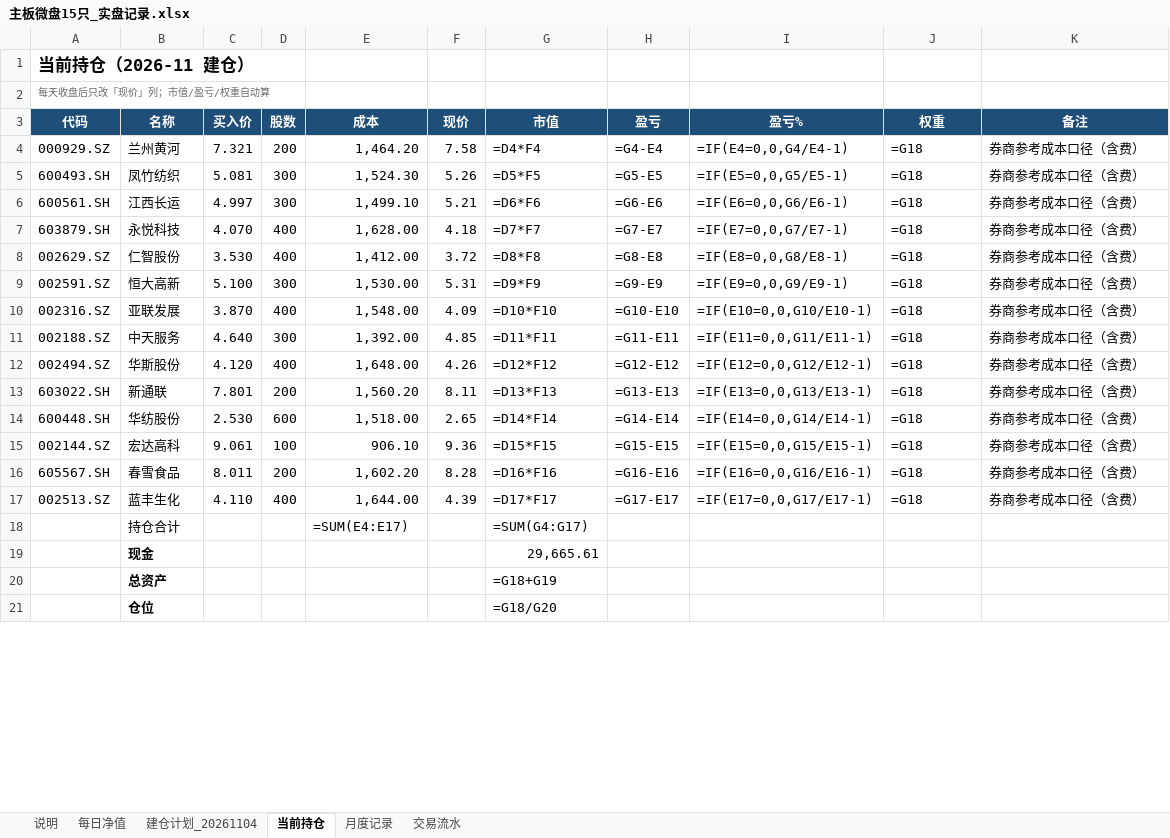
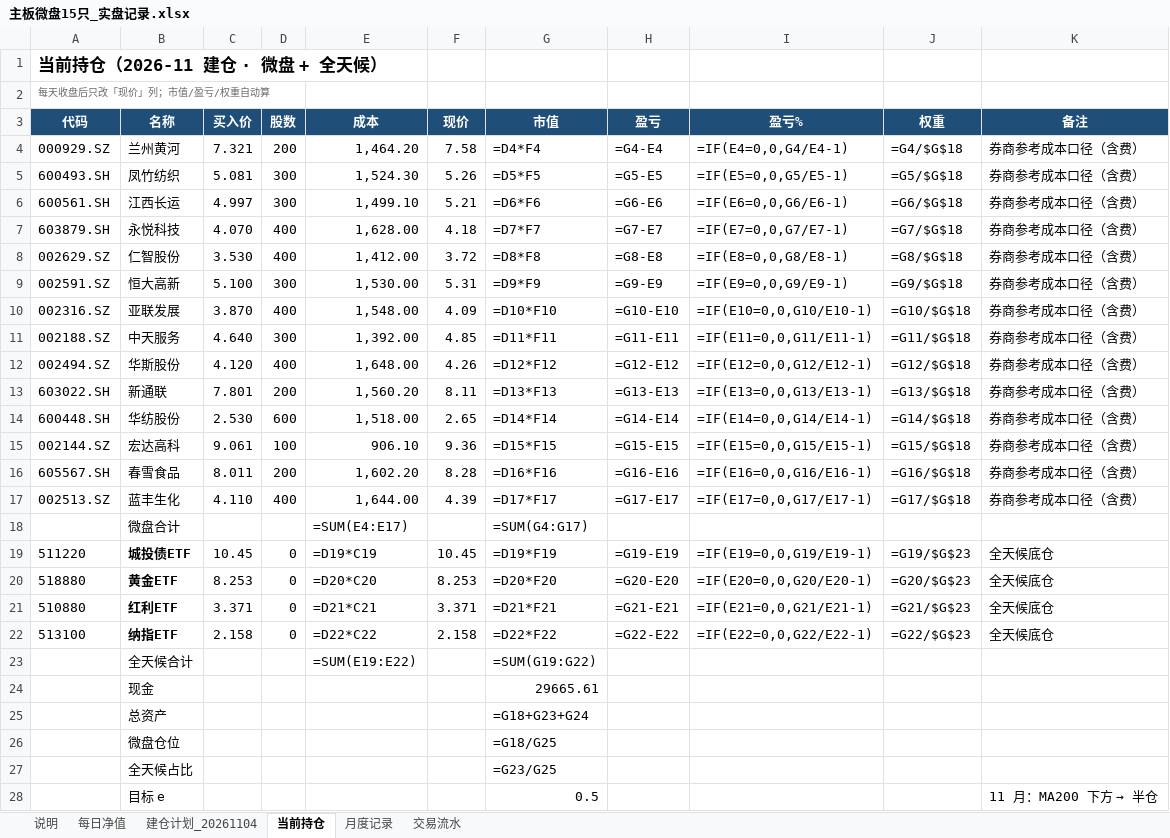
Before and after one commit to LinNego/QuantMind, an Excel workbook: docs/实盘记录/主板微盘15只_实盘记录.xlsx, sheet 当前持仓, drawn as a sheet; only a part is shown; values as stored, in another font and other column widths than the file's, no borders; formulas without a stored value are shown as written; removed rows and columns are numbered as before the commit, all else as after; the diff covers the shown part only; the diff names each change by its address in the sheet, - before the commit and + after, or states it on an @@ line.

```diff
--- a/docs/实盘记录/主板微盘15只_实盘记录.xlsx (sheet 当前持仓)
+++ b/docs/实盘记录/主板微盘15只_实盘记录.xlsx (sheet 当前持仓)
-A1 (代码): 当前持仓（2026-11 建仓）
+A1 (代码): 当前持仓（2026-11 建仓 · 微盘 + 全天候）
-J4 (权重): =G18
+J4 (权重): =G4/$G$18
-J5 (权重): =G18
+J5 (权重): =G5/$G$18
-J6 (权重): =G18
+J6 (权重): =G6/$G$18
-J7 (权重): =G18
+J7 (权重): =G7/$G$18
-J8 (权重): =G18
+J8 (权重): =G8/$G$18
-J9 (权重): =G18
+J9 (权重): =G9/$G$18
-J10 (权重): =G18
+J10 (权重): =G10/$G$18
-J11 (权重): =G18
+J11 (权重): =G11/$G$18
-J12 (权重): =G18
+J12 (权重): =G12/$G$18
-J13 (权重): =G18
+J13 (权重): =G13/$G$18
-J14 (权重): =G18
+J14 (权重): =G14/$G$18
-J15 (权重): =G18
+J15 (权重): =G15/$G$18
-J16 (权重): =G18
+J16 (权重): =G16/$G$18
-J17 (权重): =G18
+J17 (权重): =G17/$G$18
-B18 (名称): 持仓合计
+B18 (名称): 微盘合计
-row 19:  | 现金 |  |  |  |  | 29,665.61
+row 19: 511220 | 城投债ETF | 10.45 | 0 | =D19*C19 | 10.45 | =D19*F19 | =G19-E19 | =IF(E19=0,0,G19/E19-1) | =G19/$G$23 | 全天候底仓
+row 20: 518880 | 黄金ETF | 8.253 | 0 | =D20*C20 | 8.253 | =D20*F20 | =G20-E20 | =IF(E20=0,0,G20/E20-1) | =G20/$G$23 | 全天候底仓
+row 21: 510880 | 红利ETF | 3.371 | 0 | =D21*C21 | 3.371 | =D21*F21 | =G21-E21 | =IF(E21=0,0,G21/E21-1) | =G21/$G$23 | 全天候底仓
+row 22: 513100 | 纳指ETF | 2.158 | 0 | =D22*C22 | 2.158 | =D22*F22 | =G22-E22 | =IF(E22=0,0,G22/E22-1) | =G22/$G$23 | 全天候底仓
+row 23:  | 全天候合计 |  |  | =SUM(E19:E22) |  | =SUM(G19:G22)
+row 24:  | 现金 |  |  |  |  | 29665.61
-B25 bold: on
+B25 bold: off
-G25 (市值): =G18+G19
+G25 (市值): =G18+G23+G24
-row 21:  | 仓位 |  |  |  |  | =G18/G20
+row 26:  | 微盘仓位 |  |  |  |  | =G18/G25
+row 27:  | 全天候占比 |  |  |  |  | =G23/G25
+row 28:  | 目标 e |  |  |  |  | 0.5 |  |  |  | 11 月：MA200 下方 → 半仓
```
Also changed, not shown: 1 edited cell and cell formats elsewhere in this sheet, sheet 每日净值, sheet 月度记录, 1 other file.
